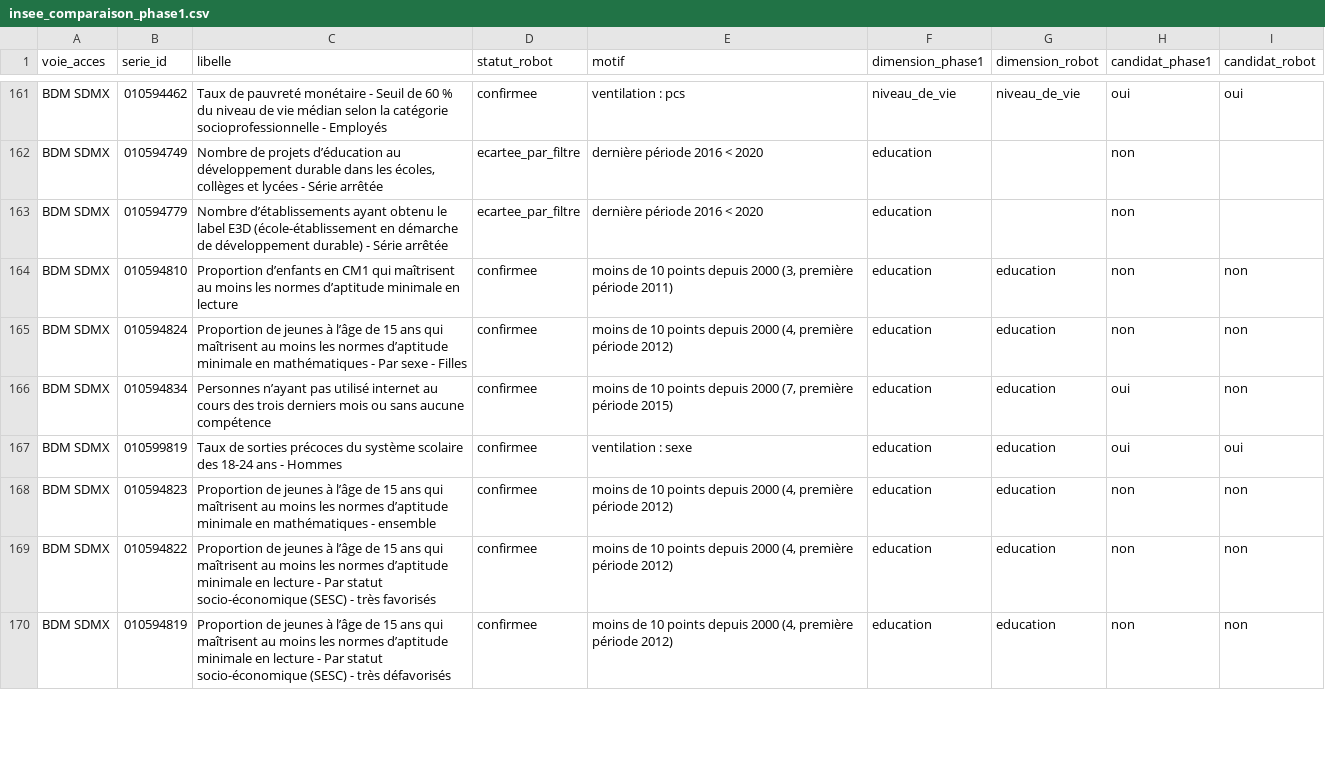
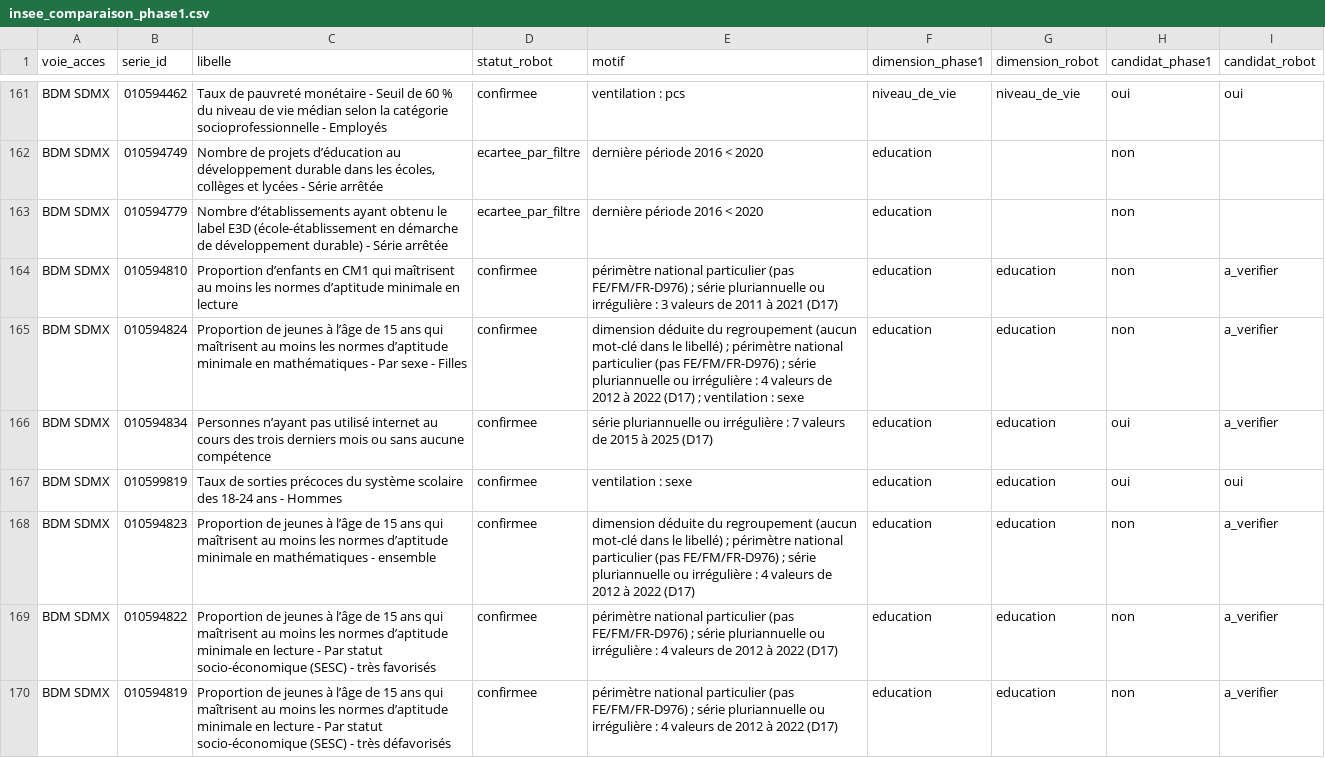
Before and after one commit to leomalherbe/prosperite, a CSV file: catalogues/insee_comparaison_phase1.csv, drawn as a sheet; only a part is shown, gaps mark what is left out; the diff covers the shown part only.

```diff
--- a/catalogues/insee_comparaison_phase1.csv
+++ b/catalogues/insee_comparaison_phase1.csv
@@ -163,8 +163,8 @@ BDM SDMX,010594749,"Nombre de projets d’éducation au développement durable d
 BDM SDMX,010594779,Nombre d’établissements ayant obtenu le label E3D (école-établissement en démarche de développement durable) - Série arrêtée,ecartee_par_filtre,dernière période 2016 < 2020,education,,non,
-BDM SDMX,010594810,Proportion d’enfants en CM1 qui maîtrisent au moins les normes d’aptitude minimale en lecture,confirmee,"moins de 10 points depuis 2000 (3, première période 2011)",education,education,non,non
-BDM SDMX,010594824,Proportion de jeunes à l’âge de 15 ans qui maîtrisent au moins les normes d’aptitude minimale en mathématiques - Par sexe - Filles,confirmee,"moins de 10 points depuis 2000 (4, première période 2012)",education,education,non,non
-BDM SDMX,010594834,Personnes n’ayant pas utilisé internet au cours des trois derniers mois ou sans aucune compétence,confirmee,"moins de 10 points depuis 2000 (7, première période 2015)",education,education,oui,non
+BDM SDMX,010594810,Proportion d’enfants en CM1 qui maîtrisent au moins les normes d’aptitude minimale en lecture,confirmee,périmètre national particulier (pas FE/FM/FR-D976) ; série pluriannuelle ou irrégulière : 3 valeurs de 2011 à 2021 (D17),education,education,non,a_verifier
+BDM SDMX,010594824,Proportion de jeunes à l’âge de 15 ans qui maîtrisent au moins les normes d’aptitude minimale en mathématiques - Par sexe - Filles,confirmee,dimension déduite du regroupement (aucun mot-clé dans le libellé) ; périmètre national particulier (pas FE/FM/FR-D976) ; série pluriannuelle ou irrégulière : 4 valeurs de 2012 à 2022 (D17) ; ventilation : sexe,education,education,non,a_verifier
+BDM SDMX,010594834,Personnes n’ayant pas utilisé internet au cours des trois derniers mois ou sans aucune compétence,confirmee,série pluriannuelle ou irrégulière : 7 valeurs de 2015 à 2025 (D17),education,education,oui,a_verifier
 BDM SDMX,010599819,Taux de sorties précoces du système scolaire des 18-24 ans - Hommes,confirmee,ventilation : sexe,education,education,oui,oui
-BDM SDMX,010594823,Proportion de jeunes à l’âge de 15 ans qui maîtrisent au moins les normes d’aptitude minimale en mathématiques - ensemble,confirmee,"moins de 10 points depuis 2000 (4, première période 2012)",education,education,non,non
-BDM SDMX,010594822,Proportion de jeunes à l’âge de 15 ans qui maîtrisent au moins les normes d’aptitude minimale en lecture - Par statut socio-économique (SESC) - très favorisés,confirmee,"moins de 10 points depuis 2000 (4, première période 2012)",education,education,non,non
-BDM SDMX,010594819,Proportion de jeunes à l’âge de 15 ans qui maîtrisent au moins les normes d’aptitude minimale en lecture - Par statut socio-économique (SESC) - très défavorisés,confirmee,"moins de 10 points depuis 2000 (4, première période 2012)",education,education,non,non
+BDM SDMX,010594823,Proportion de jeunes à l’âge de 15 ans qui maîtrisent au moins les normes d’aptitude minimale en mathématiques - ensemble,confirmee,dimension déduite du regroupement (aucun mot-clé dans le libellé) ; périmètre national particulier (pas FE/FM/FR-D976) ; série pluriannuelle ou irrégulière : 4 valeurs de 2012 à 2022 (D17),education,education,non,a_verifier
+BDM SDMX,010594822,Proportion de jeunes à l’âge de 15 ans qui maîtrisent au moins les normes d’aptitude minimale en lecture - Par statut socio-économique (SESC) - très favorisés,confirmee,périmètre national particulier (pas FE/FM/FR-D976) ; série pluriannuelle ou irrégulière : 4 valeurs de 2012 à 2022 (D17),education,education,non,a_verifier
+BDM SDMX,010594819,Proportion de jeunes à l’âge de 15 ans qui maîtrisent au moins les normes d’aptitude minimale en lecture - Par statut socio-économique (SESC) - très défavorisés,confirmee,périmètre national particulier (pas FE/FM/FR-D976) ; série pluriannuelle ou irrégulière : 4 valeurs de 2012 à 2022 (D17),education,education,non,a_verifier
```
Also changed, not shown: 165 edited cells elsewhere in this file, catalogues/insee_bdm_dataflows.csv, catalogues/insee_melodi_jeux.csv, 6 other files.
